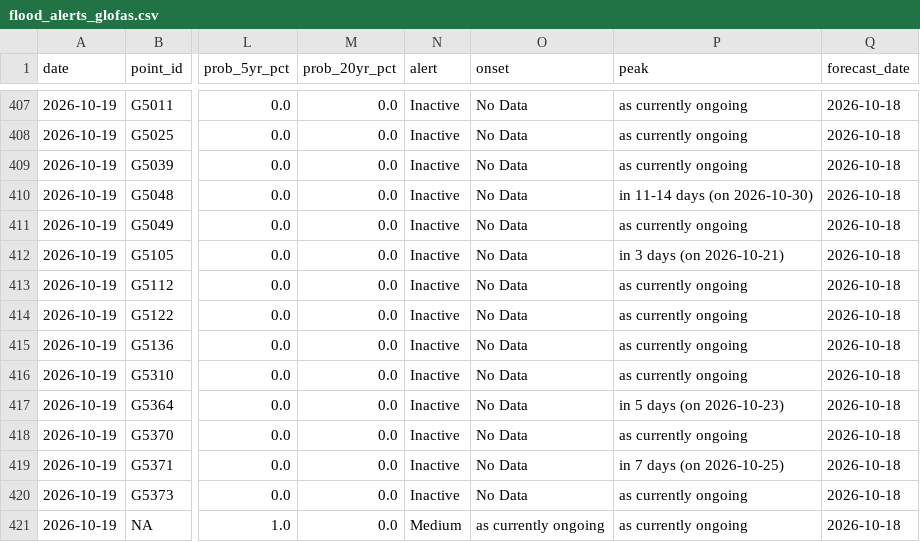
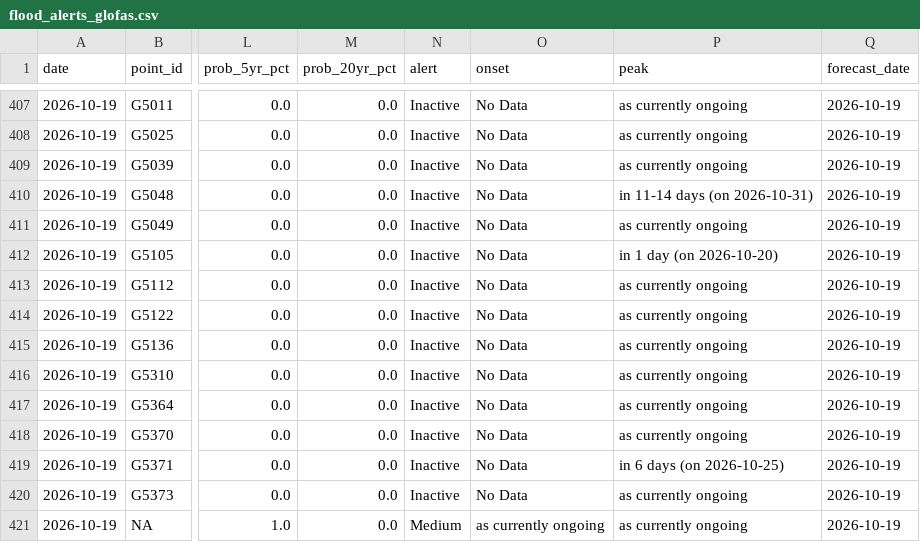
Before and after one commit to LordAsh001/LordAsh001.github.io, a CSV file: water-atlas/archive/flood_alerts_glofas.csv, drawn as a sheet; only a part is shown, gaps mark what is left out; the diff covers the shown part only; the diff names each change by its address in the sheet, - before the commit and + after, or states it on an @@ line.

```diff
--- a/water-atlas/archive/flood_alerts_glofas.csv
+++ b/water-atlas/archive/flood_alerts_glofas.csv
-Q407:Q421 (forecast_date): 2026-10-18
+Q407:Q421 (forecast_date): 2026-10-19
-P410 (peak): in 11-14 days (on 2026-10-30)
+P410 (peak): in 11-14 days (on 2026-10-31)
-P412 (peak): in 3 days (on 2026-10-21)
+P412 (peak): in 1 day (on 2026-10-20)
-P417 (peak): in 5 days (on 2026-10-23)
+P417 (peak): as currently ongoing
-P419 (peak): in 7 days (on 2026-10-25)
+P419 (peak): in 6 days (on 2026-10-25)
```
Also changed, not shown: 33 edited cells elsewhere in this file, 2 other files.
